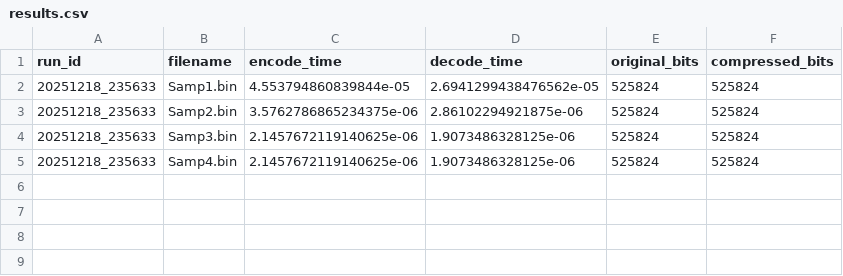
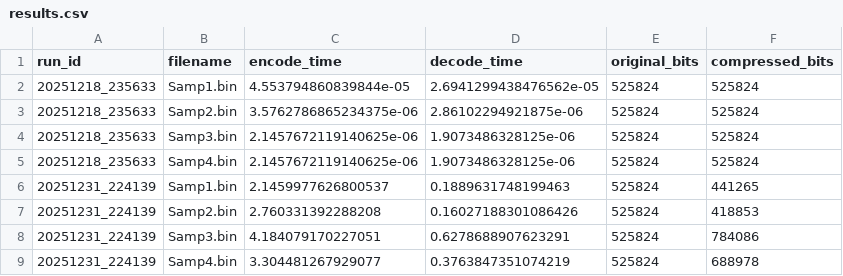
Before and after one commit to YaaraBerg/compressor, a CSV file: results.csv, drawn as a sheet.

Commit message:
Update results.csv

```diff
--- a/results.csv
+++ b/results.csv
@@ -5 +5,5 @@ run_id,filename,encode_time,decode_time,original_bits,compressed_bits
 20251218_235633,Samp4.bin,2.1457672119140625e-06,1.9073486328125e-06,525824,525824
+20251231_224139,Samp1.bin,2.1459977626800537,0.1889631748199463,525824,441265
+20251231_224139,Samp2.bin,2.760331392288208,0.16027188301086426,525824,418853
+20251231_224139,Samp3.bin,4.184079170227051,0.6278688907623291,525824,784086
+20251231_224139,Samp4.bin,3.304481267929077,0.3763847351074219,525824,688978
```
